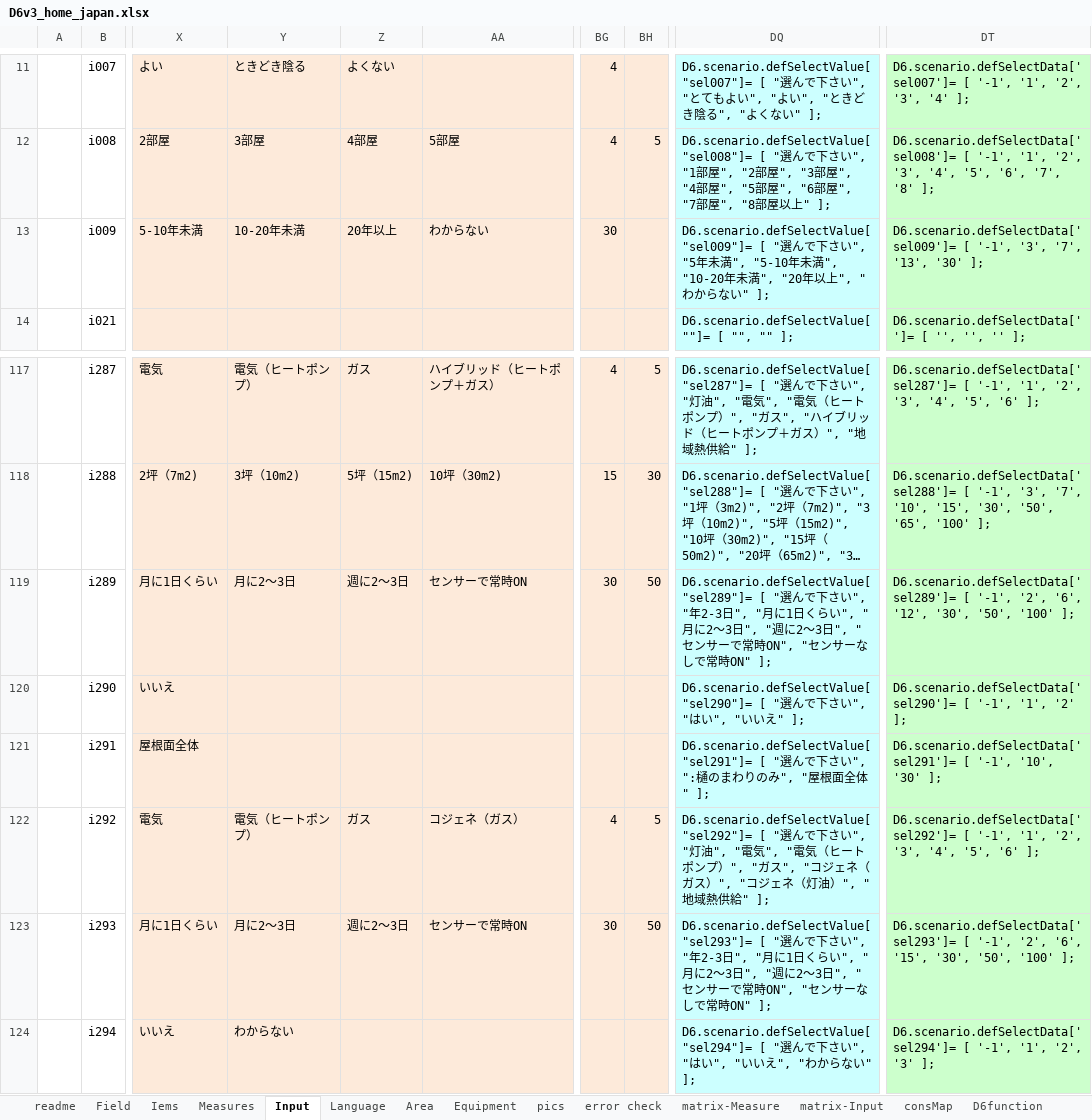
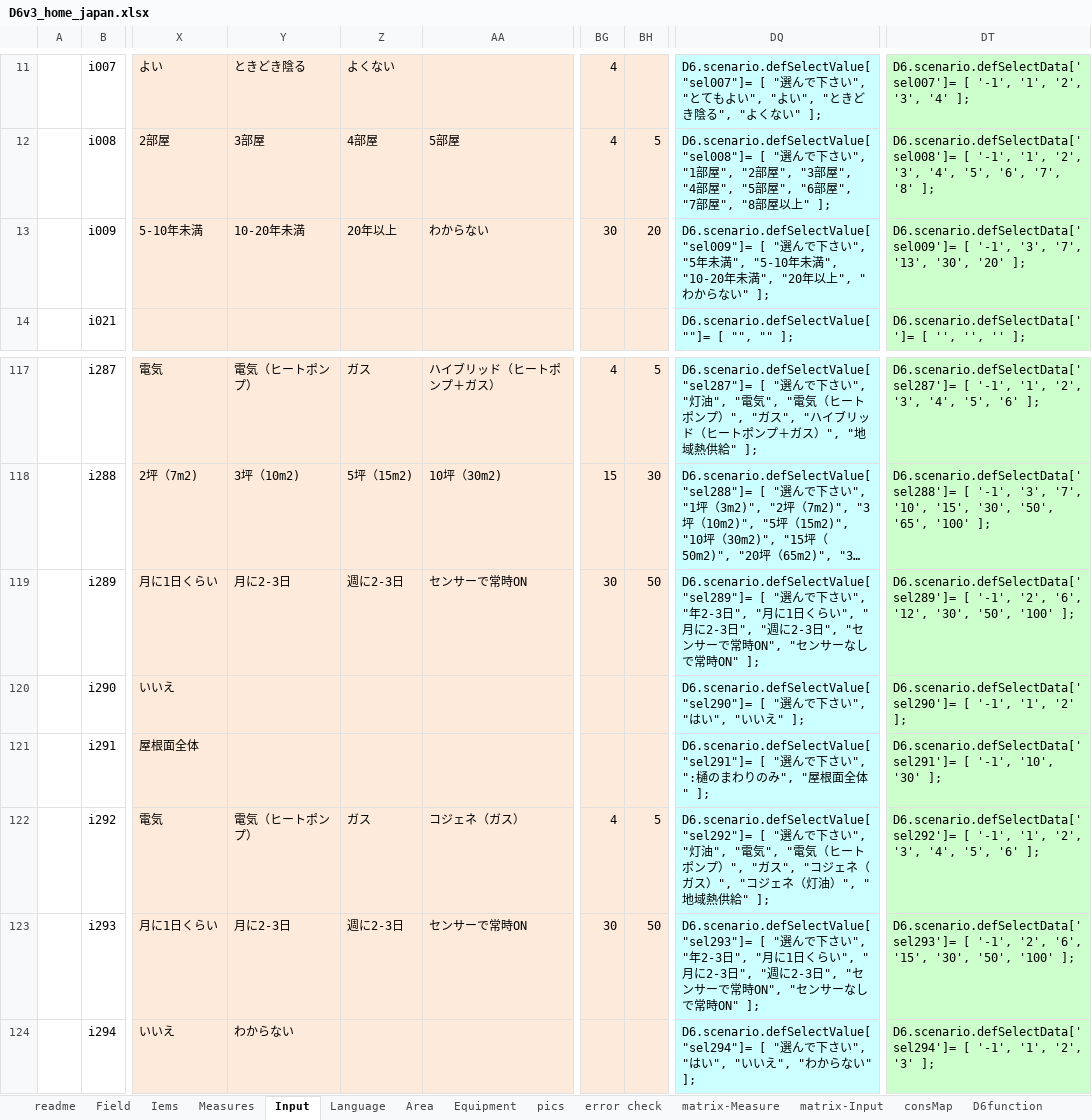
Before and after one commit to hinodeyasuzuki/d62, an Excel workbook: logic_JP/D6v3_home_japan.xlsx, sheet Input, drawn as a sheet; only a part is shown, gaps mark what is left out; long unchanged cells end in …; values as stored, in another font and other column widths than the file's, no borders; the diff names each change by its address in the sheet, - before the commit and + after, or states it on an @@ line.

```diff
--- a/logic_JP/D6v3_home_japan.xlsx (sheet Input)
+++ b/logic_JP/D6v3_home_japan.xlsx (sheet Input)
-BH13: (empty)
+BH13: 20
-DT13: …'7', '13', '30' ];
+DT13: …'7', '13', '30', '20' ];
-Y119: 月に2〜3日
+Y119: 月に2-3日
-Z119: 週に2〜3日
+Z119: 週に2-3日
-DQ119: …", "月に2〜3日", "週に2〜3日", "セ…
+DQ119: …", "月に2-3日", "週に2-3日", "セ…
-Y123: 月に2〜3日
+Y123: 月に2-3日
-Z123: 週に2〜3日
+Z123: 週に2-3日
-DQ123: …", "月に2〜3日", "週に2〜3日", "セ…
+DQ123: …", "月に2-3日", "週に2-3日", "セ…
```
Also changed, not shown: sheet Measures, sheet matrix-Measure, 7 other files.
